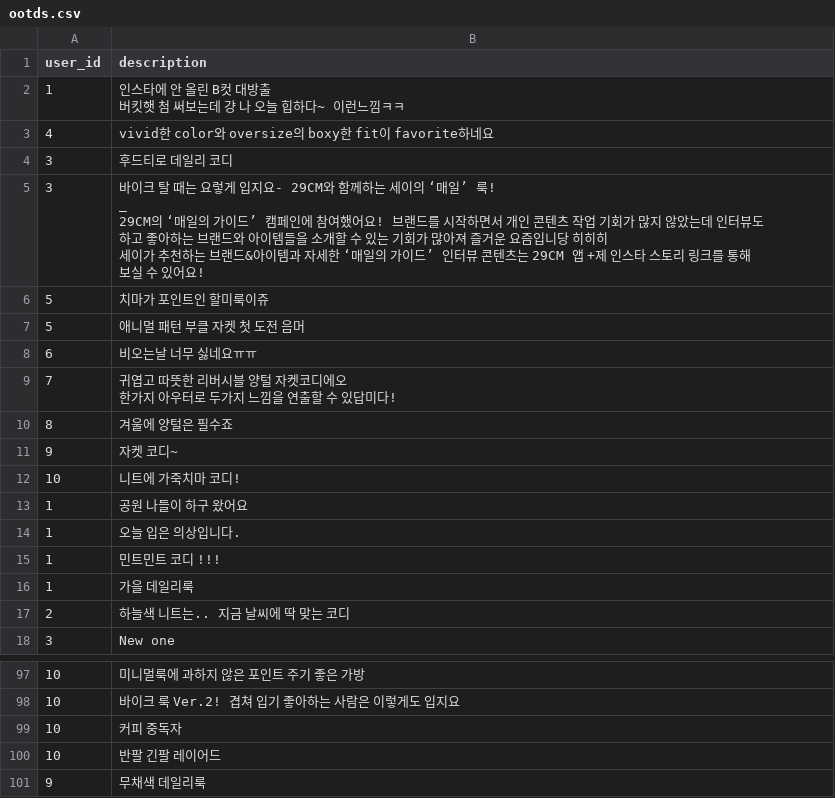
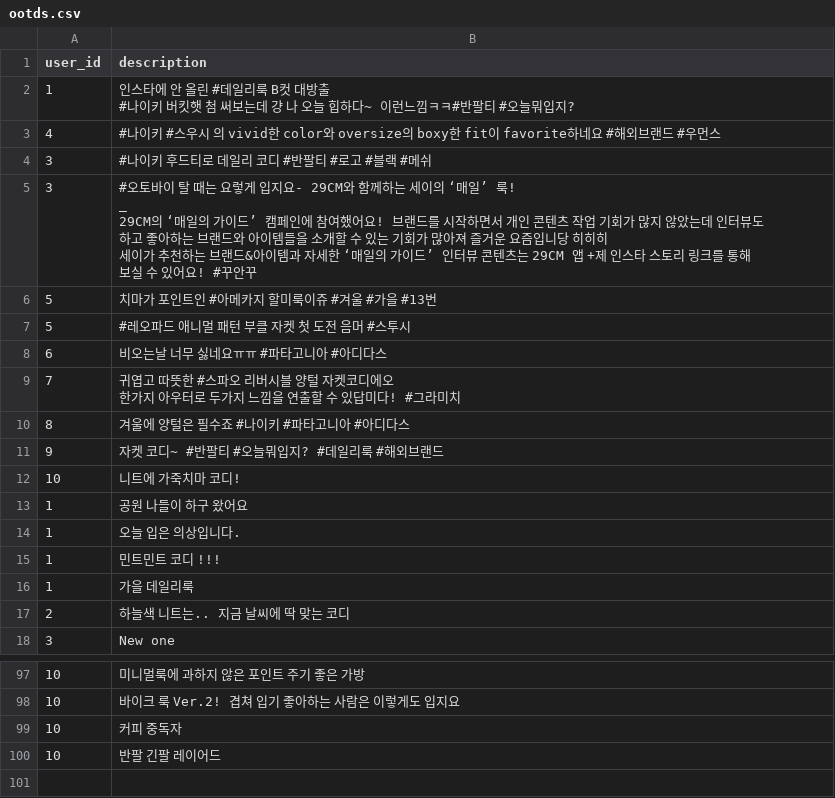
Before and after one commit to wecode-bootcamp-korea/14-1st-StyleCode-backend, a CSV file: csv_data/ootds.csv, drawn as a sheet; only a part is shown, gaps mark what is left out; ↵ is a line break in a cell; the diff names each change by its address in the sheet, - before the commit and + after, or states it on an @@ line.

```diff
--- a/csv_data/ootds.csv
+++ b/csv_data/ootds.csv
-B2 (description): …올린 B컷 대방출 ↵ 버킷햇 첨 써보는데 걍 나 오늘 힙하다~ 이런느낌ㅋㅋ
+B2 (description): …올린 #데일리룩 B컷 대방출 ↵ #나이키 버킷햇 첨 써보는데 걍 나 오늘 힙하다~ 이런느낌ㅋㅋ#반팔티 #오늘뭐입지?
-B3 (description): vivid한 color와 oversize의 boxy한 fit이 favorite하네요
+B3 (description): #나이키 #스우시 의 vivid한 color와 oversize의 boxy한 fit이 favorite하네요 #해외브랜드 #우먼스
-B4 (description): 후드티로 데일리 코디
+B4 (description): #나이키 후드티로 데일리 코디 #반팔티 #로고 #블랙 #메쉬
-B5 (description): 바이크 탈 때는 요렇게 입지요- 29CM와 함께하는 세이의 ‘매일’ 룩! ↵ _ ↵ 29CM의 ‘매일의 가이드’ 캠페인에 참여했어요! 브랜드를 시작하면서 개인 콘텐츠 작업 기회가 많지 않았는데 인터뷰도 하고 좋아하는 브랜드와 아이템들을 소개할 수 있는 기회가 많아져 즐거운 요즘입니당 히히히 ↵ 세이가 추천하는 브랜드&아이템과 자세한 ‘매일의 가이드’ 인터뷰 콘텐츠는 29CM 앱 +제 인스타 스토리 링크를 통해 보실 수 있어요!
+B5 (description): #오토바이 탈 때는 요렇게 입지요- 29CM와 함께하는 세이의 ‘매일’ 룩! ↵ _ ↵ 29CM의 ‘매일의 가이드’ 캠페인에 참여했어요! 브랜드를 시작하면서 개인 콘텐츠 작업 기회가 많지 않았는데 인터뷰도 하고 좋아하는 브랜드와 아이템들을 소개할 수 있는 기회가 많아져 즐거운 요즘입니당 히히히 ↵ 세이가 추천하는 브랜드&아이템과 자세한 ‘매일의 가이드’ 인터뷰 콘텐츠는 29CM 앱 +제 인스타 스토리 링크를 통해 보실 수 있어요! #꾸안꾸
-B6 (description): 치마가 포인트인 할미룩이쥬
+B6 (description): 치마가 포인트인 #아메카지 할미룩이쥬 #겨울 #가을 #13번
-B7 (description): 애니멀 패턴 부클 자켓 첫 도전 음머
+B7 (description): #레오파드 애니멀 패턴 부클 자켓 첫 도전 음머 #스투시
-B8 (description): 비오는날 너무 싫네요ㅠㅠ
+B8 (description): 비오는날 너무 싫네요ㅠㅠ #파타고니아 #아디다스
-B9 (description): …따뜻한 리버시블 양털 자켓코디에오 ↵ 한가지 아우터로 두가지 느낌을 연출할 수 있답미다!
+B9 (description): …따뜻한 #스파오 리버시블 양털 자켓코디에오 ↵ 한가지 아우터로 두가지 느낌을 연출할 수 있답미다! #그라미치
-B10 (description): 겨울에 양털은 필수죠
+B10 (description): 겨울에 양털은 필수죠 #나이키 #파타고니아 #아디다스
-B11 (description): 자켓 코디~
+B11 (description): 자켓 코디~ #반팔티 #오늘뭐입지? #데일리룩 #해외브랜드
-row 101: 9 | 무채색 데일리룩
```
Also changed, not shown: csv_data/products.csv, csv_data/tags.csv, 2 other files.
